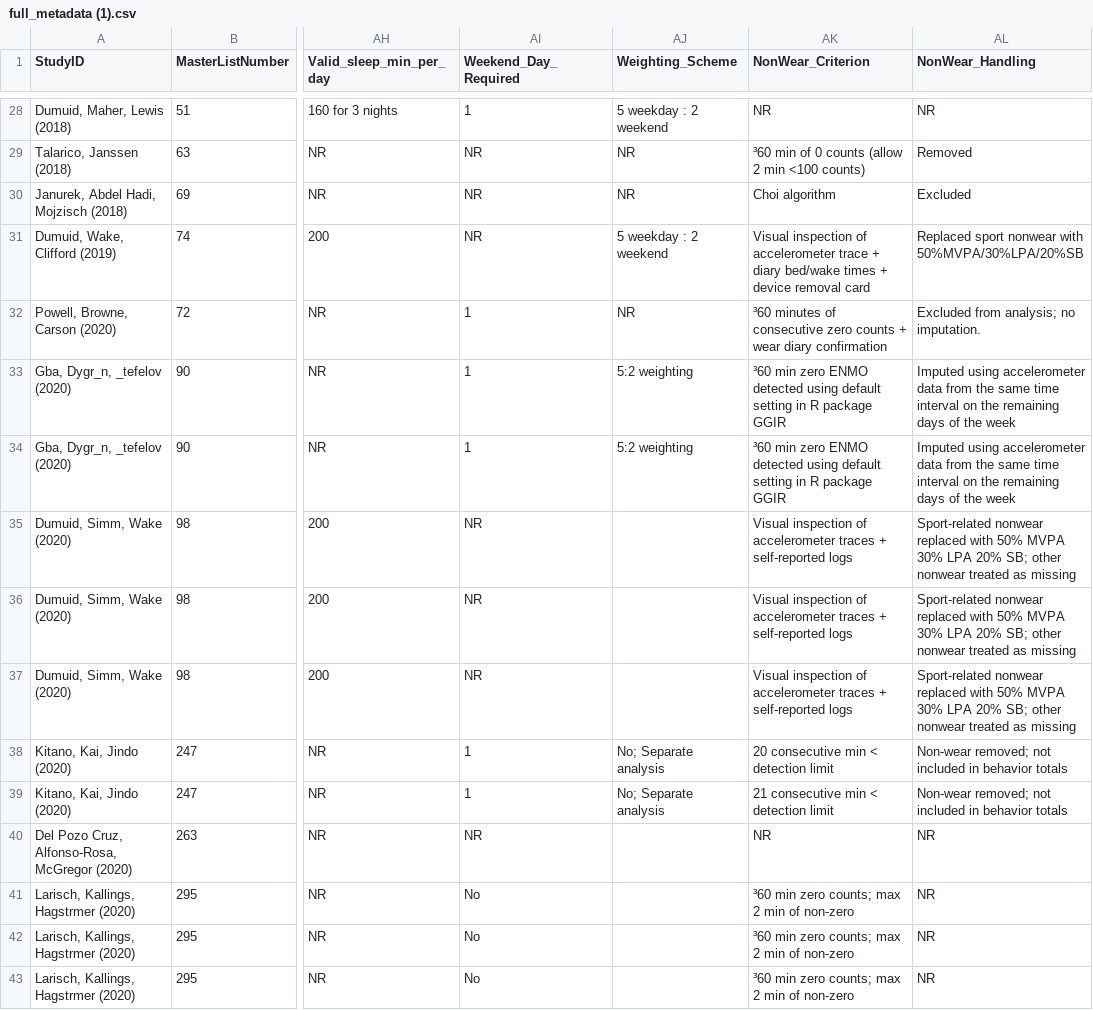
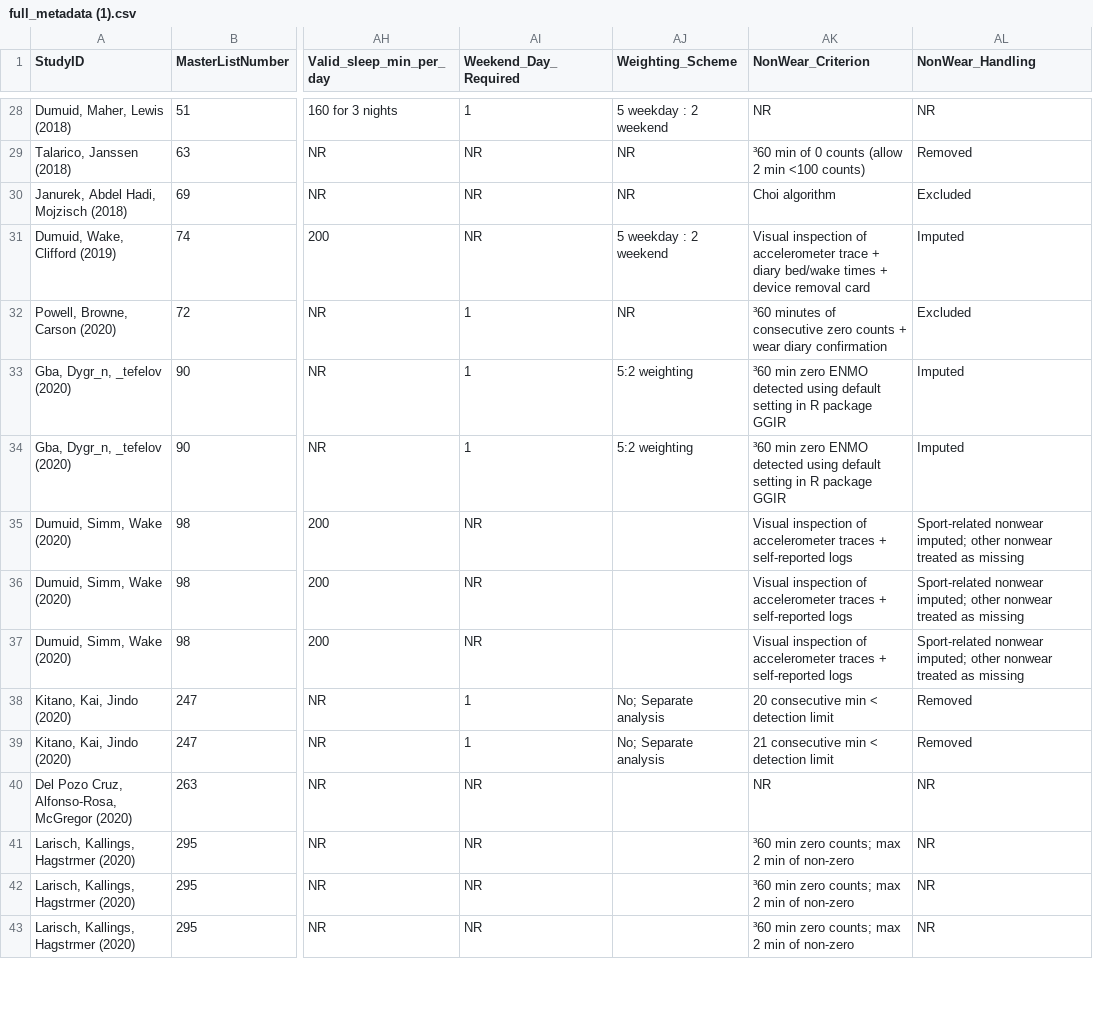
Before and after one commit to olivierariana-rgb/Interactive-dashboard-for-24-hour-movement-behaviors, a CSV file: full_metadata (1).csv, drawn as a sheet; only a part is shown, gaps mark what is left out; the diff covers the shown part only; the diff names each change by its address in the sheet, - before the commit and + after, or states it on an @@ line.

```diff
--- a/full_metadata (1).csv
+++ b/full_metadata (1).csv
-AL31 (NonWear_Handling): Replaced sport nonwear with 50%MVPA/30%LPA/20%SB
+AL31 (NonWear_Handling): Imputed
-AL32 (NonWear_Handling): Excluded from analysis; no imputation.
+AL32 (NonWear_Handling): Excluded
-AL33:AL34 (NonWear_Handling): Imputed using accelerometer data from the same time interval on the remaining days of the week
+AL33:AL34 (NonWear_Handling): Imputed
-AL35:AL37 (NonWear_Handling): Sport-related nonwear replaced with 50% MVPA 30% LPA 20% SB; other nonwear…
+AL35:AL37 (NonWear_Handling): Sport-related nonwear imputed; other nonwear…
-AL38:AL39 (NonWear_Handling): Non-wear removed; not included in behavior totals
+AL38:AL39 (NonWear_Handling): Removed
-AI41:AI43 (Weekend_Day_Required): No
+AI41:AI43 (Weekend_Day_Required): NR
```
Also changed, not shown: 48 edited cells elsewhere in this file, dashboard_clean_input (1).csv.
